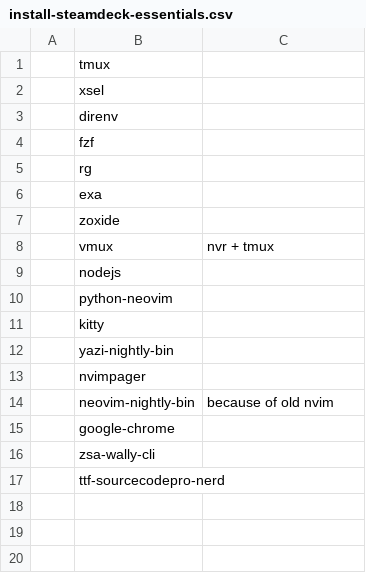
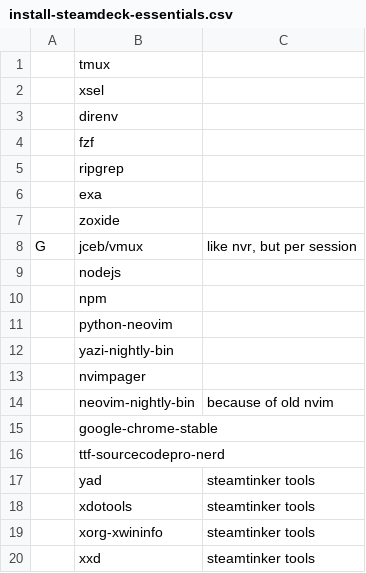
Before and after one commit to TheJoeSchr/archlinux, a CSV file: install-steamdeck-essentials.csv, drawn as a sheet.

```diff
--- a/install-steamdeck-essentials.csv
+++ b/install-steamdeck-essentials.csv
@@ -4,9 +4,9 @@
 ,fzf
-,rg
+,ripgrep
 ,exa
 ,zoxide
-,vmux, "nvr + tmux"
+G,jceb/vmux, "like nvr, but per session"
 ,nodejs
+,npm
 ,python-neovim
-,kitty
 ,yazi-nightly-bin
@@ -14,4 +14,7 @@
 ,neovim-nightly-bin, "because of old nvim"
-,google-chrome
-,zsa-wally-cli
+,google-chrome-stable
 ,ttf-sourcecodepro-nerd
+,yad, "steamtinker tools"
+,xdotools, "steamtinker tools"
+,xorg-xwininfo, "steamtinker tools"
+,xxd, "steamtinker tools"
```
Also changed, not shown: install-cli-essentials.csv, 2 other files.
